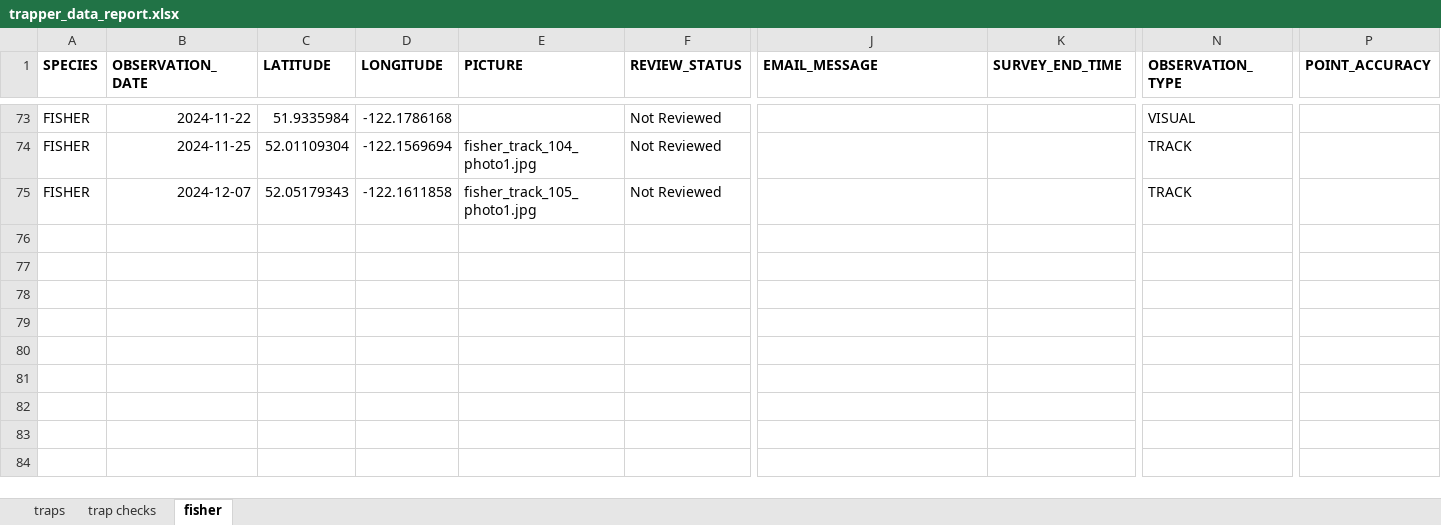
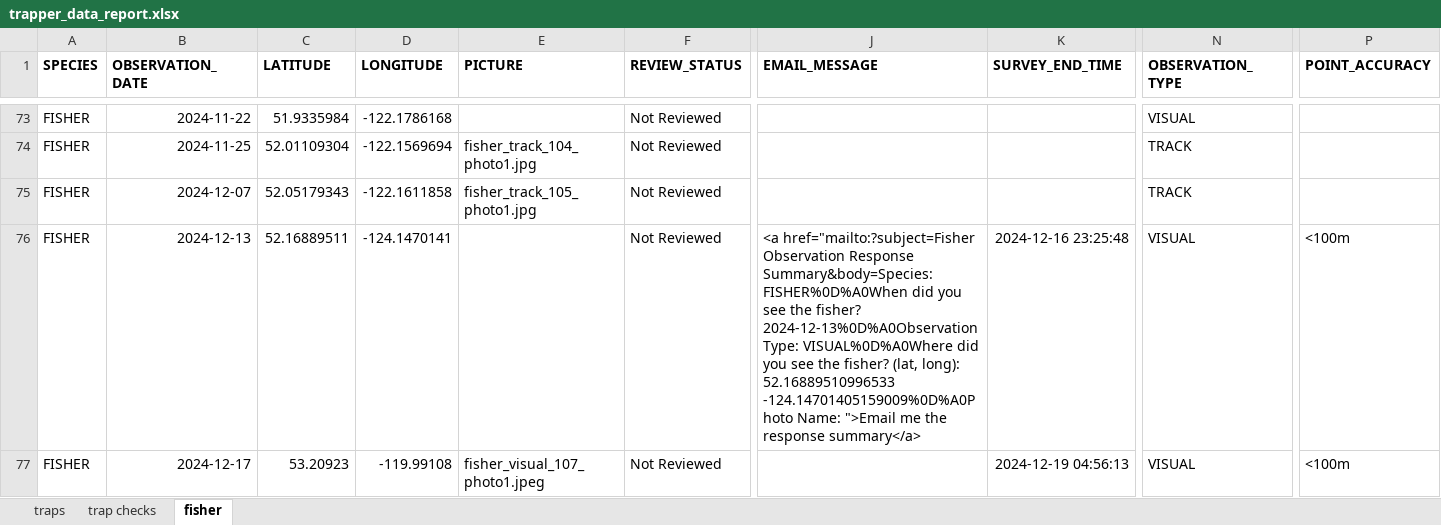
Before and after one commit to GraydonShevchenko/trapper-data-reporting, an Excel workbook: trapper_data_report.xlsx, sheet fisher, drawn as a sheet; only a part is shown, gaps mark what is left out; values as stored, in another font and other column widths than the file's, no borders; rows hold the shown columns only; the diff names each change by its address in the sheet, - before the commit and + after, or states it on an @@ line.

```diff
--- a/trapper_data_report.xlsx (sheet fisher)
+++ b/trapper_data_report.xlsx (sheet fisher)
+row 76: FISHER | 2024-12-13 | 52.16889511 | -124.1470141 |  | Not Reviewed | <a href="mailto:?subject=Fisher Observation Response Summary&body=Species: FISHER%0D%A0When did you see the fisher? 2024-12-13%0D%A0Observation Type: VISUAL%0D%A0Where did you see the fisher? (lat, long): 52.16889510996533 -124.14701405159009%0D%A0Photo Name: ">Email me the response summary</a> | 2024-12-16 23:25:48 | VISUAL | <100m
+row 77: FISHER | 2024-12-17 | 53.20923 | -119.99108 | fisher_visual_107_photo1.jpeg | Not Reviewed |  | 2024-12-19 04:56:13 | VISUAL | <100m
```
Also changed, not shown: wild_reports/2023_24/tr0330t006_wild_report.xlsx, wild_reports/2023_24/tr0331t005_wild_report.xlsx, 12 other files.
